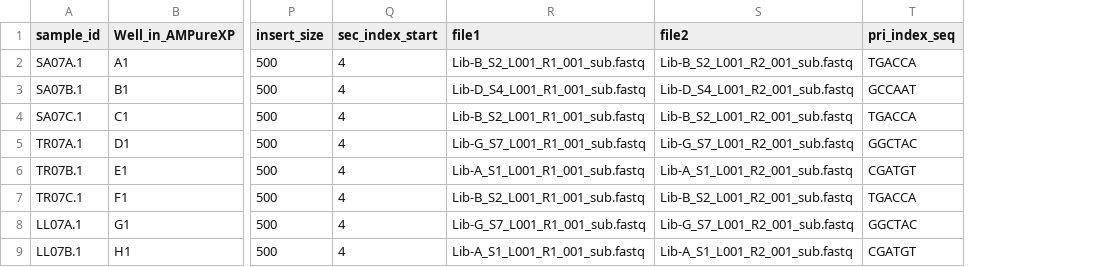
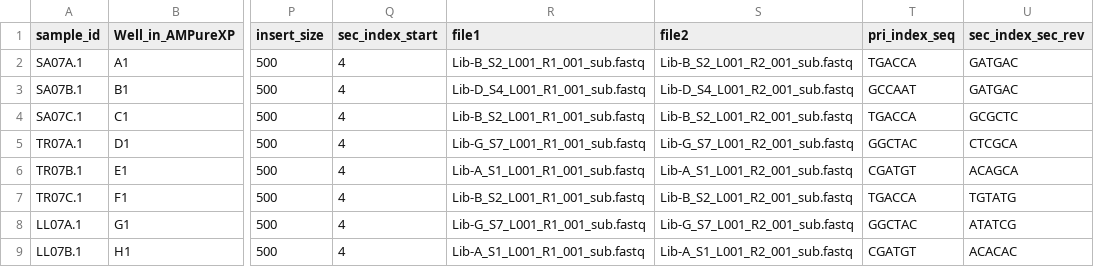
Before and after one commit to ramongallego/demultiplexer_for_DADA2, a CSV file: data/metadata.csv, drawn as a sheet; only a part is shown, gaps mark what is left out; the diff names each change by its address in the sheet, - before the commit and + after, or states it on an @@ line.

Commit message:
test data, and capturing the reverse barcodes

```diff
--- a/data/metadata.csv
+++ b/data/metadata.csv
+column U (sec_index_sec_rev), rows 2-9: GATGAC | GATGAC | GCGCTC | CTCGCA | ACAGCA | TGTATG | ATATCG | ACACAC
```
Also changed, not shown: 2 other files.
